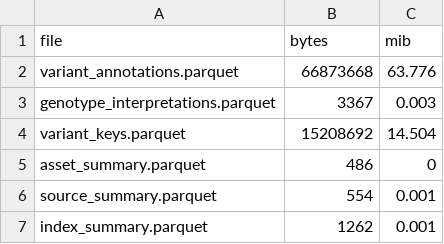
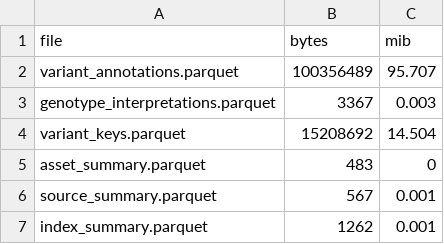
Before and after one commit to sounkou-bioinfo/DuckGeneSnap, a TSV file: public/data/size_report.tsv, drawn as a sheet.

```diff
--- a/public/data/size_report.tsv
+++ b/public/data/size_report.tsv
@@ -1,7 +1,7 @@
 file	bytes	mib
-variant_annotations.parquet	66873668	63.776
+variant_annotations.parquet	100356489	95.707
 genotype_interpretations.parquet	3367	0.003
 variant_keys.parquet	15208692	14.504
-asset_summary.parquet	486	0
-source_summary.parquet	554	0.001
+asset_summary.parquet	483	0
+source_summary.parquet	567	0.001
 index_summary.parquet	1262	0.001
```
Also changed, not shown: 9 other files.
